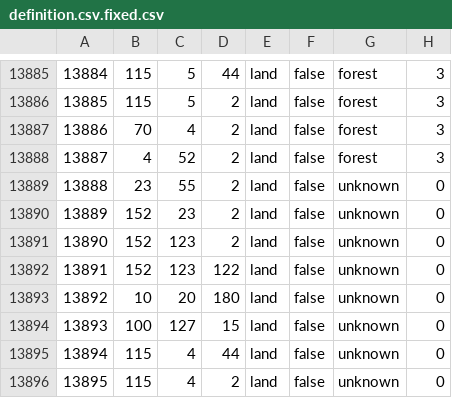
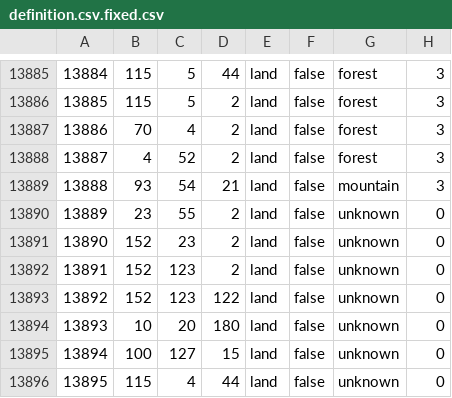
Before and after one commit to hkopt3445/Der-Bruderkrieg-Official-Github, a CSV file: map/definition.csv.fixed.csv, drawn as a sheet; only a part is shown, gaps mark what is left out; the shorter side is filled out with more unchanged rows; addresses are those after the commit; the diff names each change by its address in the sheet, - before the commit and + after, or states it on an @@ line.

```diff
--- a/map/definition.csv.fixed.csv
+++ b/map/definition.csv.fixed.csv
+row 13889: 13888 | 93 | 54 | 21 | land | false | mountain | 3
@@ column A renumbered from row 13890 down @@
```
Also changed, not shown: map/definition.csv, 30 other files.
